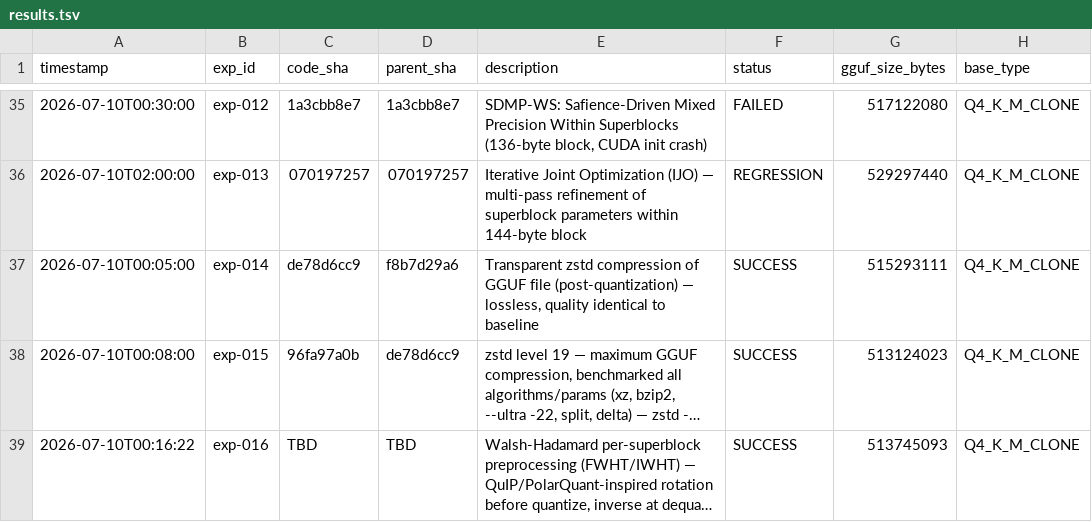
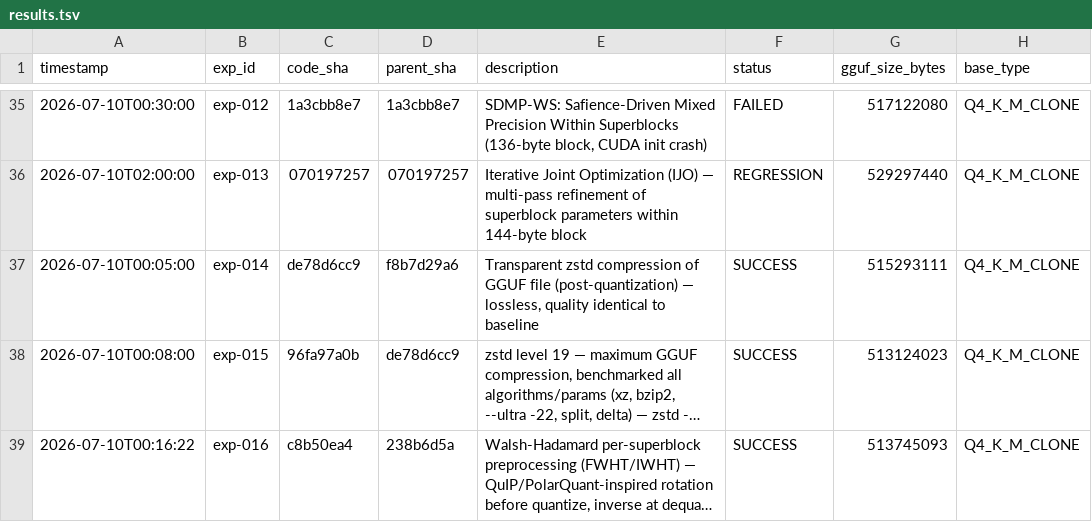
Before and after one commit to vektorprime/llama.cpp, a TSV file: results.tsv, drawn as a sheet; only a part is shown, gaps mark what is left out; long unchanged cells end in …; the diff names each change by its address in the sheet, - before the commit and + after, or states it on an @@ line.

Commit message:
auto-research: update SYNTHESIS.md, PITFALLS.md, results.tsv after exp-016 SUCCESS

```diff
--- a/results.tsv
+++ b/results.tsv
-C39 (code_sha): TBD
+C39 (code_sha): c8b50ea4
-D39 (parent_sha): TBD
+D39 (parent_sha): 238b6d5a
```
Also changed, not shown: 2 other files.
